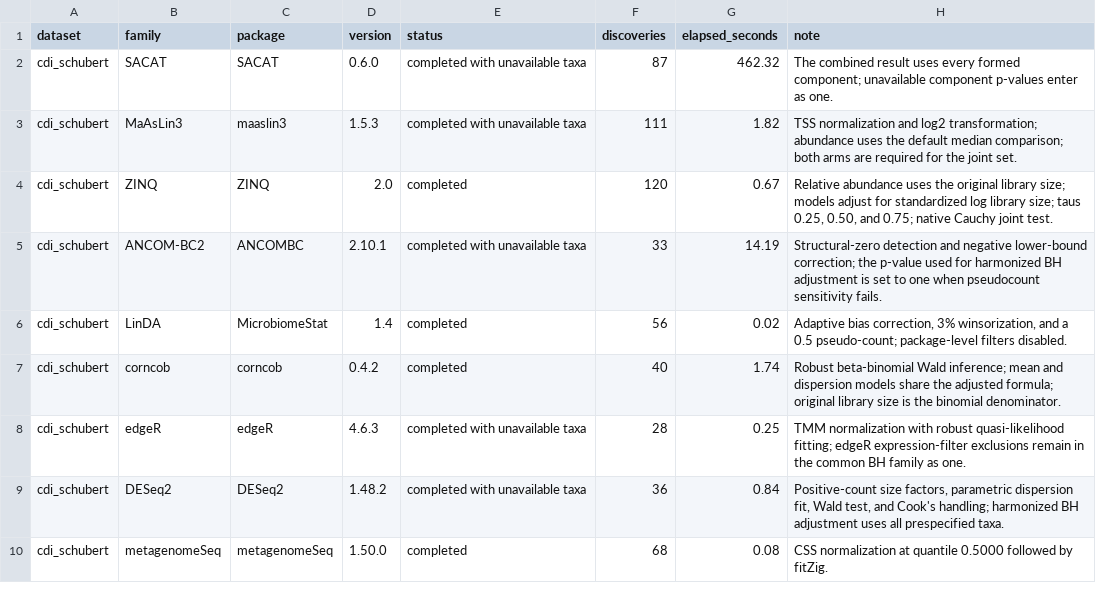
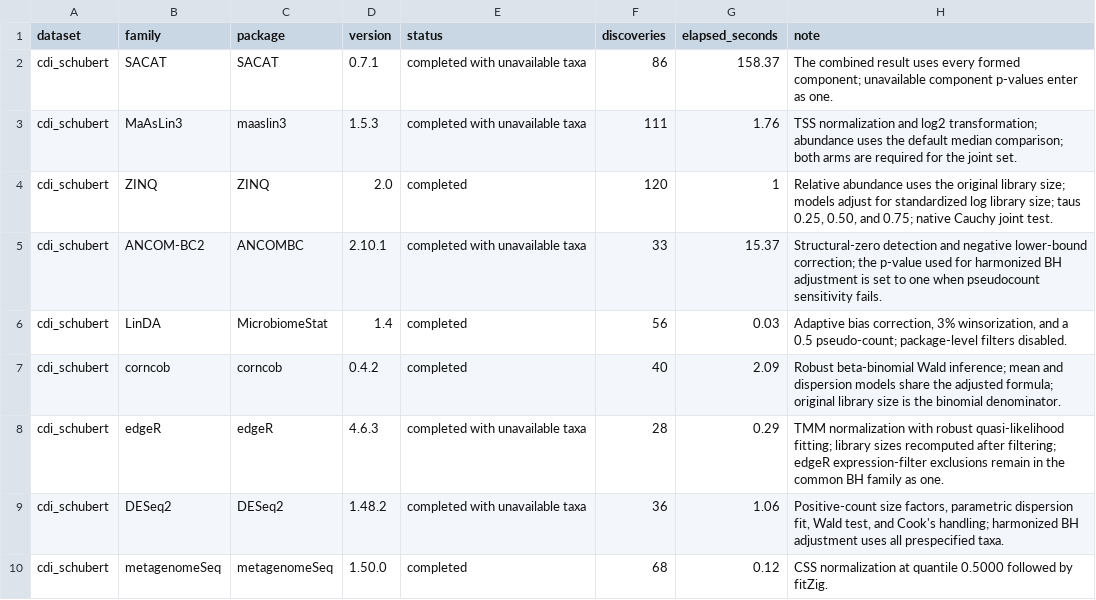
Before and after one commit to yiqianomics/SACAT, a CSV file: Analysis/RealDataAnalysis/cdi_schubert/table/schubert_cdi_method_status.csv, drawn as a sheet.

```diff
--- a/Analysis/RealDataAnalysis/cdi_schubert/table/schubert_cdi_method_status.csv
+++ b/Analysis/RealDataAnalysis/cdi_schubert/table/schubert_cdi_method_status.csv
@@ -1,10 +1,10 @@
 "dataset","family","package","version","status","discoveries","elapsed_seconds","note"
-"cdi_schubert","SACAT","SACAT","0.6.0","completed with unavailable taxa",87,462.32,"The combined result uses every formed component; unavailable component p-values enter as one."
-"cdi_schubert","MaAsLin3","maaslin3","1.5.3","completed with unavailable taxa",111,1.82,"TSS normalization and log2 transformation; abundance uses the default median comparison; both arms are required for the joint set."
-"cdi_schubert","ZINQ","ZINQ","2.0","completed",120,0.67,"Relative abundance uses the original library size; models adjust for standardized log library size; taus 0.25, 0.50, and 0.75; native Cauchy joint test."
-"cdi_schubert","ANCOM-BC2","ANCOMBC","2.10.1","completed with unavailable taxa",33,14.19,"Structural-zero detection and negative lower-bound correction; the p-value used for harmonized BH adjustment is set to one when pseudocount sensitivity fails."
-"cdi_schubert","LinDA","MicrobiomeStat","1.4","completed",56,0.02,"Adaptive bias correction, 3% winsorization, and a 0.5 pseudo-count; package-level filters disabled."
-"cdi_schubert","corncob","corncob","0.4.2","completed",40,1.74,"Robust beta-binomial Wald inference; mean and dispersion models share the adjusted formula; original library size is the binomial denominator."
-"cdi_schubert","edgeR","edgeR","4.6.3","completed with unavailable taxa",28,0.25,"TMM normalization with robust quasi-likelihood fitting; edgeR expression-filter exclusions remain in the common BH family as one."
-"cdi_schubert","DESeq2","DESeq2","1.48.2","completed with unavailable taxa",36,0.84,"Positive-count size factors, parametric dispersion fit, Wald test, and Cook's handling; harmonized BH adjustment uses all prespecified taxa."
-"cdi_schubert","metagenomeSeq","metagenomeSeq","1.50.0","completed",68,0.08,"CSS normalization at quantile 0.5000 followed by fitZig."
+"cdi_schubert","SACAT","SACAT","0.7.1","completed with unavailable taxa",86,158.37,"The combined result uses every formed component; unavailable component p-values enter as one."
+"cdi_schubert","MaAsLin3","maaslin3","1.5.3","completed with unavailable taxa",111,1.76,"TSS normalization and log2 transformation; abundance uses the default median comparison; both arms are required for the joint set."
+"cdi_schubert","ZINQ","ZINQ","2.0","completed",120,1,"Relative abundance uses the original library size; models adjust for standardized log library size; taus 0.25, 0.50, and 0.75; native Cauchy joint test."
+"cdi_schubert","ANCOM-BC2","ANCOMBC","2.10.1","completed with unavailable taxa",33,15.37,"Structural-zero detection and negative lower-bound correction; the p-value used for harmonized BH adjustment is set to one when pseudocount sensitivity fails."
+"cdi_schubert","LinDA","MicrobiomeStat","1.4","completed",56,0.03,"Adaptive bias correction, 3% winsorization, and a 0.5 pseudo-count; package-level filters disabled."
+"cdi_schubert","corncob","corncob","0.4.2","completed",40,2.09,"Robust beta-binomial Wald inference; mean and dispersion models share the adjusted formula; original library size is the binomial denominator."
+"cdi_schubert","edgeR","edgeR","4.6.3","completed with unavailable taxa",28,0.29,"TMM normalization with robust quasi-likelihood fitting; library sizes recomputed after filtering; edgeR expression-filter exclusions remain in the common BH family as one."
+"cdi_schubert","DESeq2","DESeq2","1.48.2","completed with unavailable taxa",36,1.06,"Positive-count size factors, parametric dispersion fit, Wald test, and Cook's handling; harmonized BH adjustment uses all prespecified taxa."
+"cdi_schubert","metagenomeSeq","metagenomeSeq","1.50.0","completed",68,0.12,"CSS normalization at quantile 0.5000 followed by fitZig."
```
Also changed, not shown: Analysis/RealDataAnalysis/cdi_schubert/table/schubert_cdi_method_results_all_taxa.csv, Analysis/RealDataAnalysis/cdi_schubert/table/schubert_cdi_upset_intersection_membership.csv, 48 other files.
